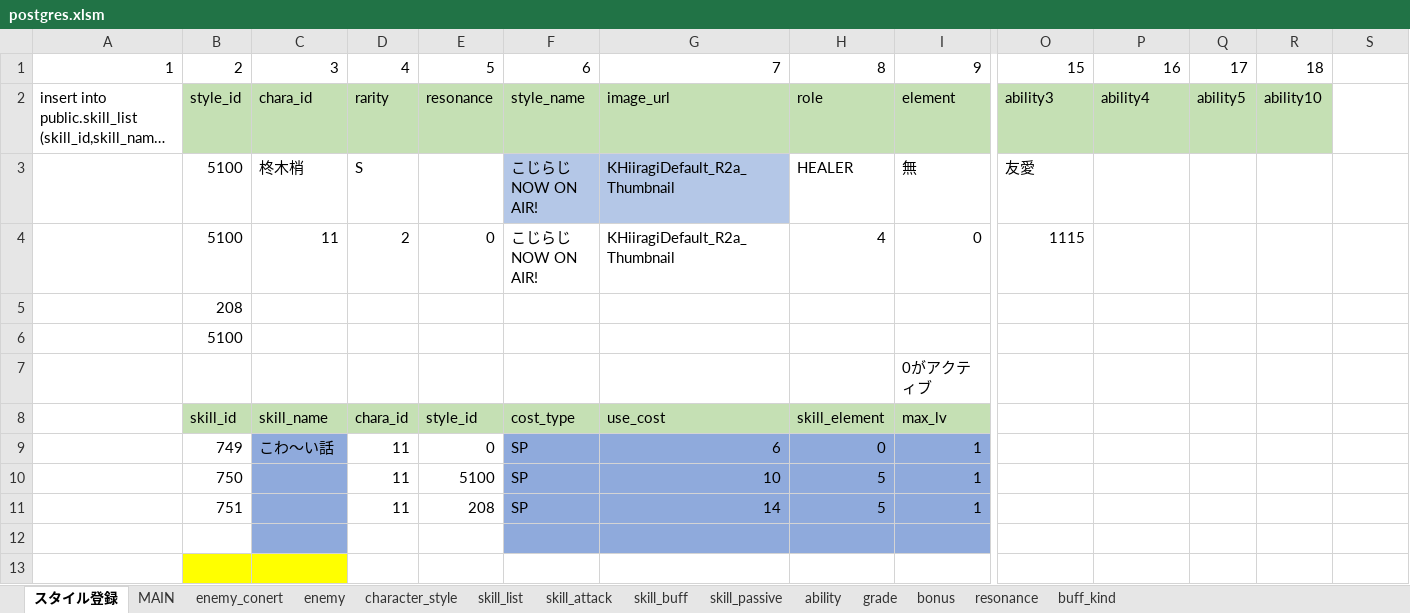
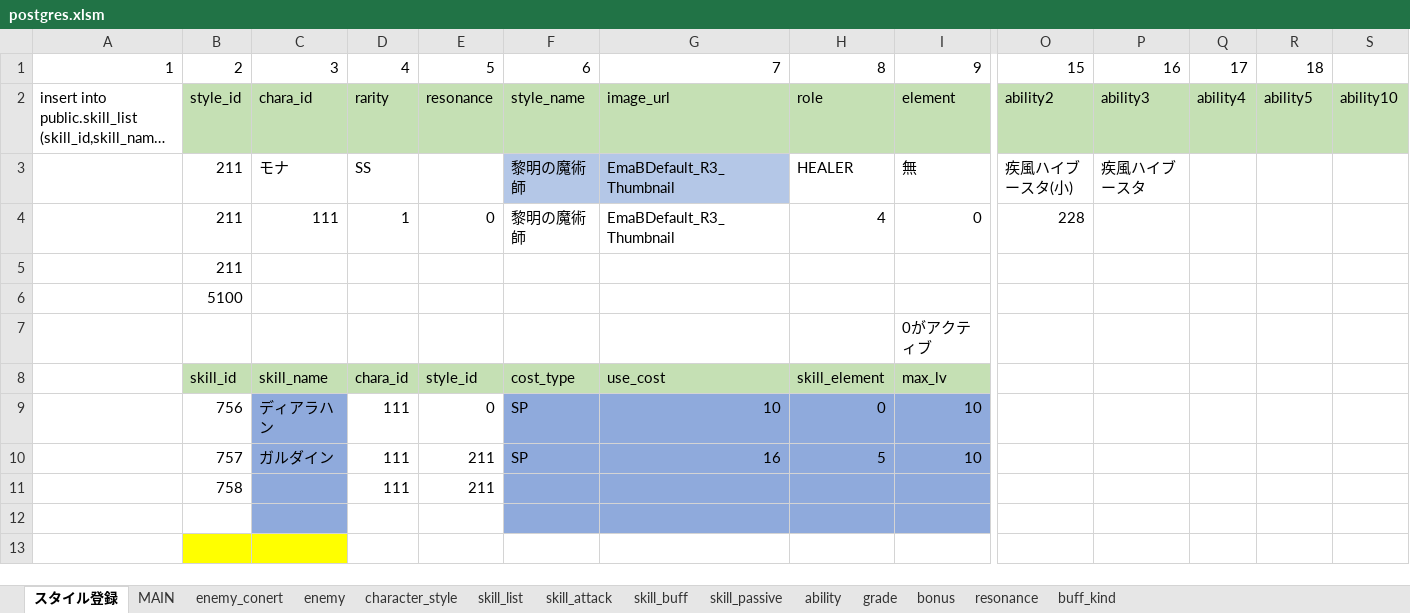
Before and after one commit to reliruleru00/hevburn, an Excel workbook: postgres.xlsm, sheet スタイル登録, drawn as a sheet; only a part is shown, gaps mark what is left out; long unchanged cells end in …; values as stored, in another font and other column widths than the file's, no borders; charts and pictures not drawn; removed rows and columns are numbered as before the commit, all else as after; rows hold the shown columns only; the diff names each change by its address in the sheet, - before the commit and + after, or states it on an @@ line.

```diff
--- a/postgres.xlsm (sheet スタイル登録)
+++ b/postgres.xlsm (sheet スタイル登録)
-O2: ability3
+O2: ability2
-P2: ability4
+P2: ability3
-Q2: ability5
+Q2: ability4
-R2: ability10
+R2: ability5
-S2: (empty)
+S2: ability10
-S2 fill: none
+S2 fill: #C5E0B4
-row 3:  | 5100 | 柊木梢 | S |  | こじらじNOW ON AIR! | KHiiragiDefault_R2a_Thumbnail | HEALER | 無 | 友愛
-row 4:  | 5100 | 11 | 2 | 0 | こじらじNOW ON AIR! | KHiiragiDefault_R2a_Thumbnail | 4 | 0 | 1115
+row 3:  | 211 | モナ | SS |  | 黎明の魔術師 | EmaBDefault_R3_Thumbnail | HEALER | 無 | 疾風ハイブースタ(小) | 疾風ハイブースタ
+row 4:  | 211 | 111 | 1 | 0 | 黎明の魔術師 | EmaBDefault_R3_Thumbnail | 4 | 0 | 228
-B5: 208
+B5: 211
-B9: 749
+B9: 756
-C9: こわ～い話
+C9: ディアラハン
-D9: 11
+D9: 111
-G9: 6
+G9: 10
-I9: 1
+I9: 10
-row 10:  | 750 |  | 11 | 5100 | SP | 10 | 5 | 1
-row 11:  | 751 |  | 11 | 208 | SP | 14 | 5 | 1
+row 10:  | 757 | ガルダイン | 111 | 211 | SP | 16 | 5 | 10
+row 11:  | 758 |  | 111 | 211
```
Also changed, not shown: sheet ability, sheet skill_buff, sheet skill_list, sheet skill_attack, sheet character_style, sheet resonance, 23 other files.
